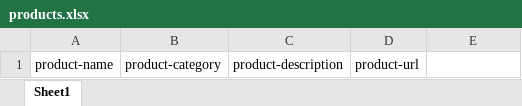
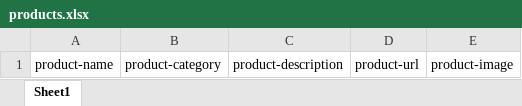
Before and after one commit to ayoola-dogo/westfolks, an Excel workbook: static/media/default/resources/products.xlsx, sheet Sheet1, drawn as a sheet; values as stored, in another font and other column widths than the file's, no borders; the diff names each change by its address in the sheet, - before the commit and + after, or states it on an @@ line.

```diff
--- a/static/media/default/resources/products.xlsx (sheet Sheet1)
+++ b/static/media/default/resources/products.xlsx (sheet Sheet1)
-E1: (empty)
+E1: product-image
```
Also changed, not shown: 15 other files.
